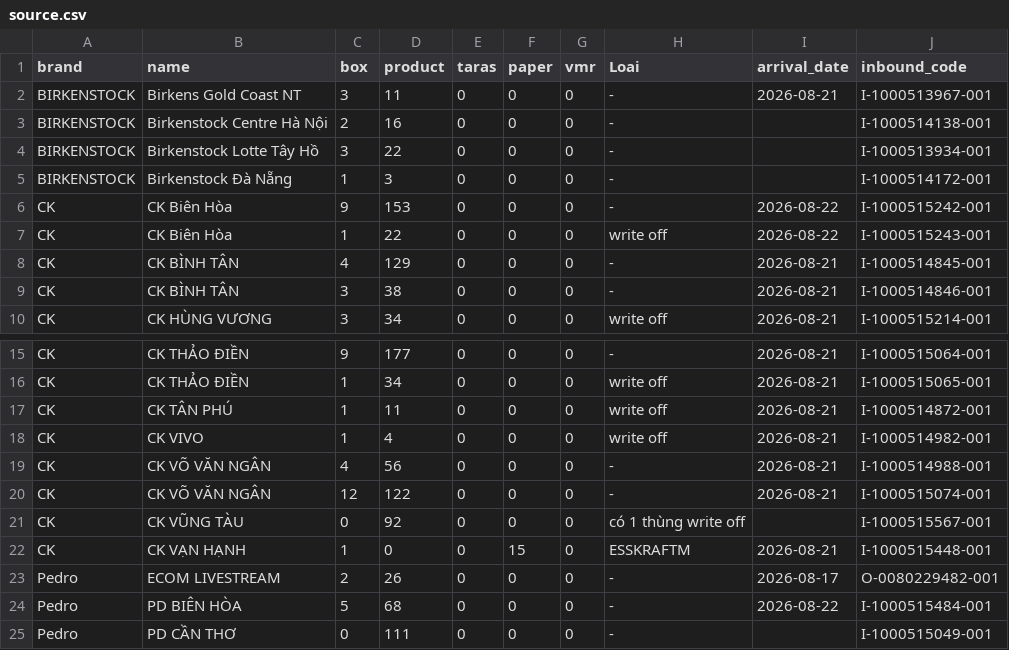
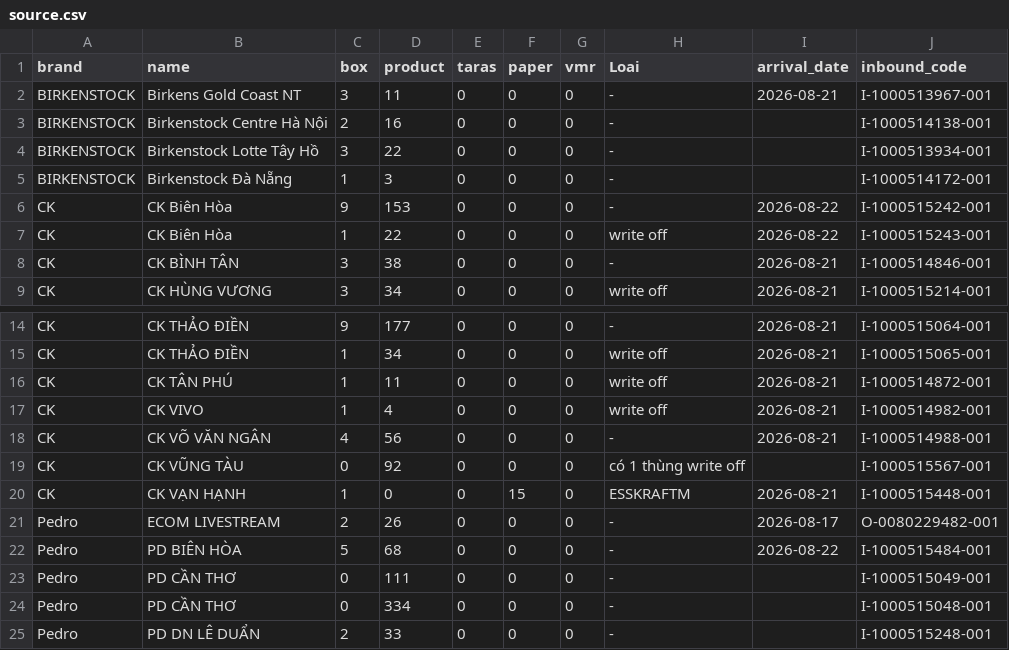
Before and after one commit to thuanmaison113-boop/newinbound, a CSV file: source.csv, drawn as a sheet; only a part is shown, gaps mark what is left out; the shorter side is filled out with more unchanged rows; the diff names each change by its address in the sheet, - before the commit and + after, or states it on an @@ line.

Commit message:
Update data 2026-08-22 14:11

```diff
--- a/source.csv
+++ b/source.csv
-row 8: CK | CK BÌNH TÂN | 4 | 129 | 0 | 0 | 0 | - | 2026-08-21 | I-1000514845-001
-row 20: CK | CK VÕ VĂN NGÂN | 12 | 122 | 0 | 0 | 0 | - | 2026-08-21 | I-1000515074-001
```
